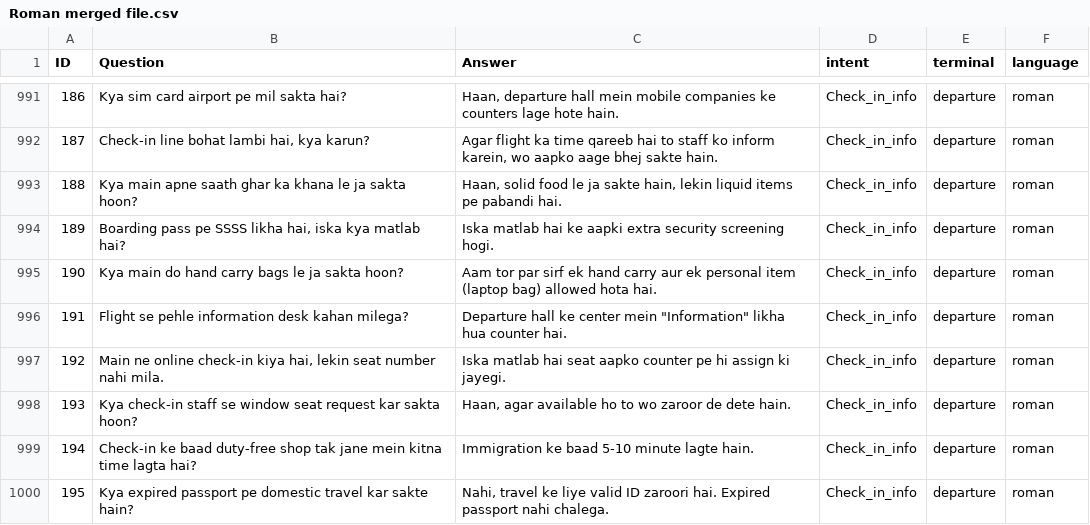
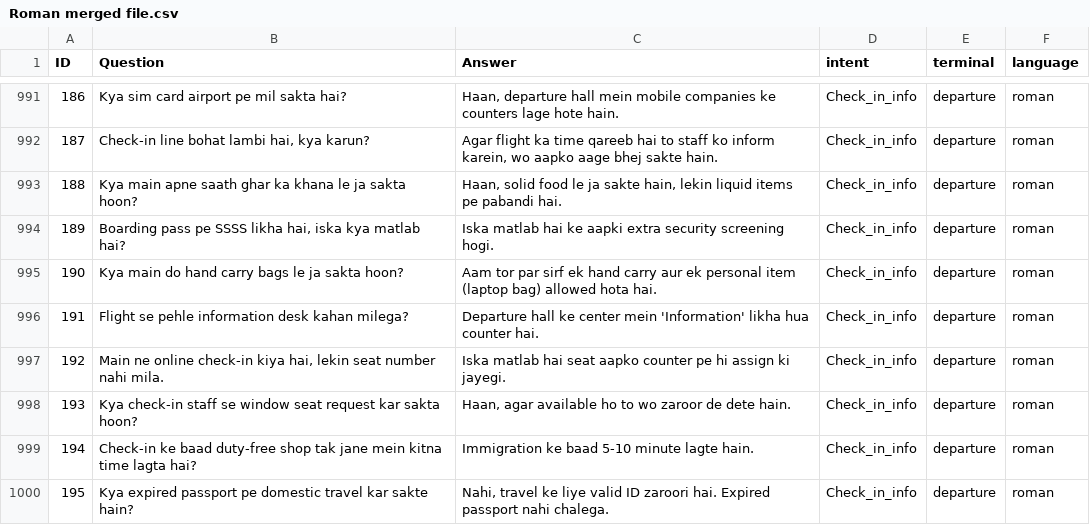
Before and after one commit to rayyan2002/FYP-Airport-Chatbot-Prototype, a CSV file: data/merged/Roman merged file.csv, drawn as a sheet; only a part is shown, gaps mark what is left out; the diff names each change by its address in the sheet, - before the commit and + after, or states it on an @@ line.

Commit message:
Update Roman merged file.csv

```diff
--- a/data/merged/Roman merged file.csv
+++ b/data/merged/Roman merged file.csv
-C996 (Answer): …center mein "Information" likha hua…
+C996 (Answer): …center mein 'Information' likha hua…
```
